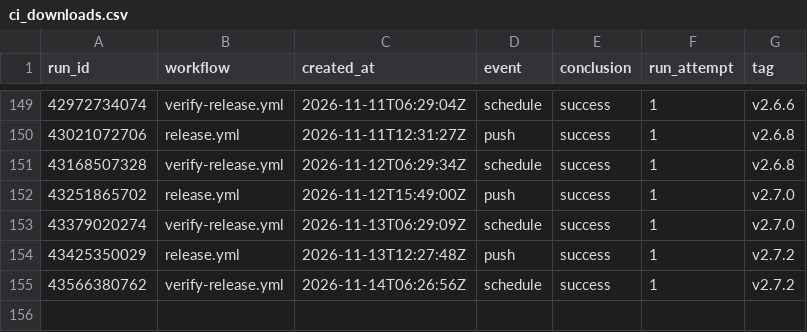
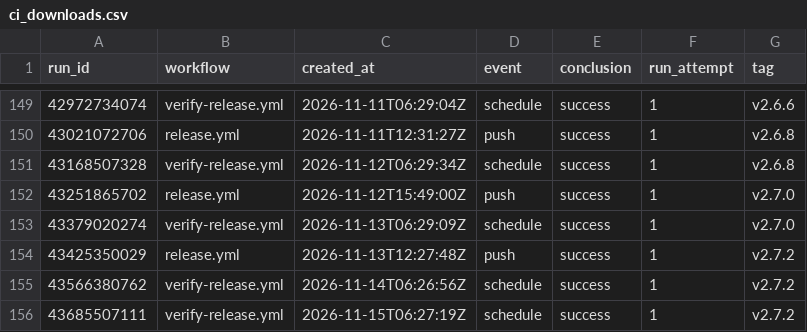
Before and after one commit to Zuehlke/labview-mcp, a CSV file: data/ci_downloads.csv, drawn as a sheet; only a part is shown, gaps mark what is left out; the diff names each change by its address in the sheet, - before the commit and + after, or states it on an @@ line.

```diff
--- a/data/ci_downloads.csv
+++ b/data/ci_downloads.csv
+row 156: 43685507111 | verify-release.yml | 2026-11-15T06:27:19Z | schedule | success | 1 | v2.7.2
```
Also changed, not shown: 1 other file.
